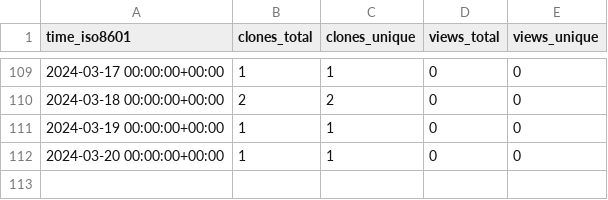
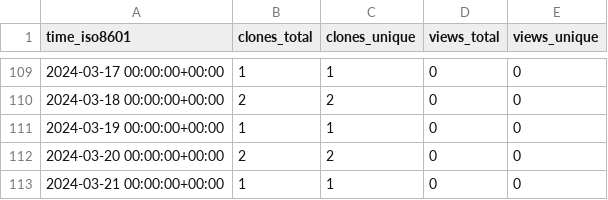
Before and after one commit to stablecaps/terraform_iac_demo_2023, a CSV file: stablecaps/terraform_iac_demo_2023/ghrs-data/views_clones_aggregate.csv, drawn as a sheet; only a part is shown, gaps mark what is left out.

```diff
--- a/stablecaps/terraform_iac_demo_2023/ghrs-data/views_clones_aggregate.csv
+++ b/stablecaps/terraform_iac_demo_2023/ghrs-data/views_clones_aggregate.csv
@@ -111,2 +111,3 @@ time_iso8601,clones_total,clones_unique,views_total,views_unique
 2024-03-19 00:00:00+00:00,1,1,0,0
-2024-03-20 00:00:00+00:00,1,1,0,0
+2024-03-20 00:00:00+00:00,2,2,0,0
+2024-03-21 00:00:00+00:00,1,1,0,0
```
Also changed, not shown: 1 other file.
